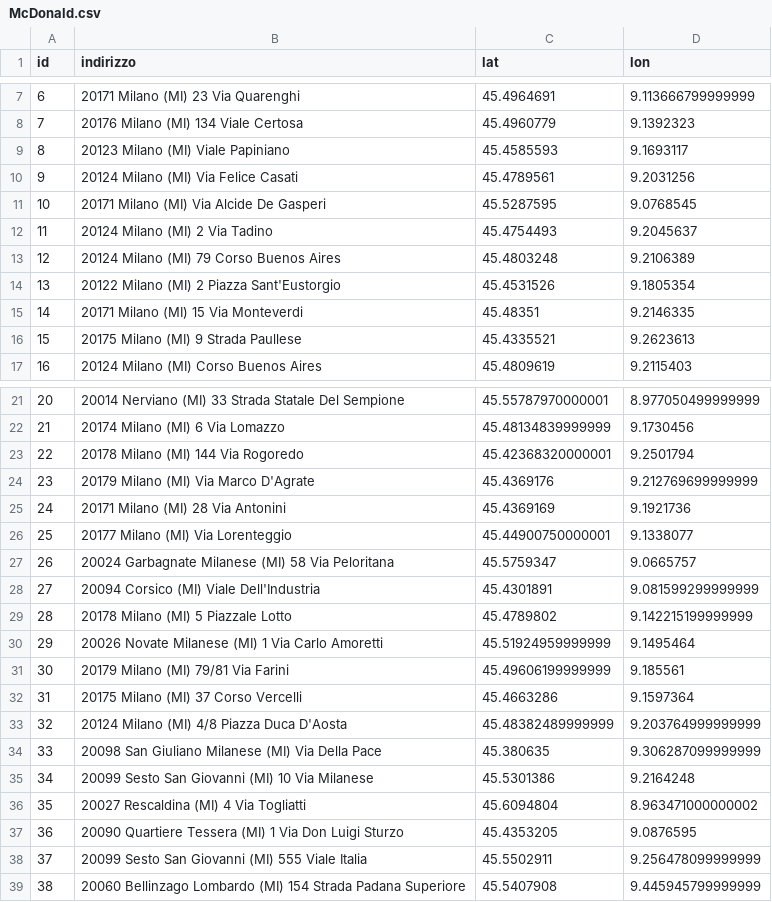
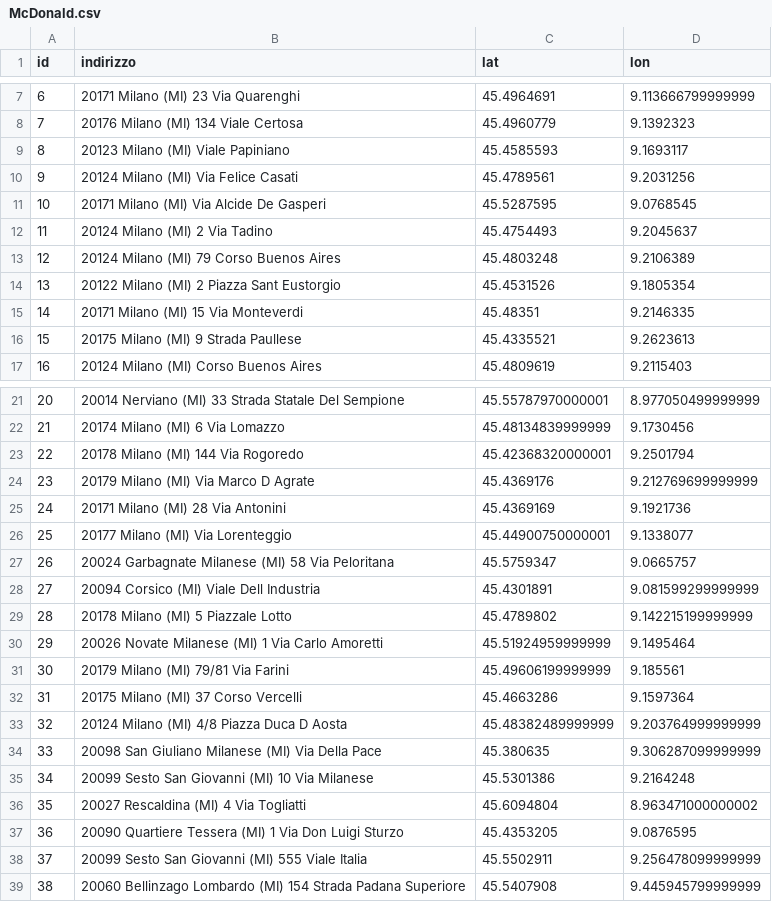
Before and after one commit to Siriani1/Sito, a CSV file: McDonald.csv, drawn as a sheet; only a part is shown, gaps mark what is left out.

Commit message:
punti mmDonald

```diff
--- a/McDonald.csv
+++ b/McDonald.csv
@@ -13,3 +13,3 @@ id,indirizzo,lat,lon
 12,20124 Milano (MI) 79 Corso Buenos Aires,45.4803248,9.2106389
-13,20122 Milano (MI) 2 Piazza Sant'Eustorgio,45.4531526,9.1805354
+13,20122 Milano (MI) 2 Piazza Sant Eustorgio,45.4531526,9.1805354
 14,20171 Milano (MI) 15 Via Monteverdi,45.48351,9.2146335
@@ -23,3 +23,3 @@ id,indirizzo,lat,lon
 22,20178 Milano (MI) 144 Via Rogoredo,45.42368320000001,9.2501794
-23,20179 Milano (MI) Via Marco D'Agrate,45.4369176,9.212769699999999
+23,20179 Milano (MI) Via Marco D Agrate,45.4369176,9.212769699999999
 24,20171 Milano (MI) 28 Via Antonini,45.4369169,9.1921736
@@ -27,3 +27,3 @@ id,indirizzo,lat,lon
 26,20024 Garbagnate Milanese (MI) 58 Via Peloritana,45.5759347,9.0665757
-27,20094 Corsico (MI) Viale Dell'Industria,45.4301891,9.081599299999999
+27,20094 Corsico (MI) Viale Dell Industria,45.4301891,9.081599299999999
 28,20178 Milano (MI) 5 Piazzale Lotto,45.4789802,9.142215199999999
@@ -32,3 +32,3 @@ id,indirizzo,lat,lon
 31,20175 Milano (MI) 37 Corso Vercelli,45.4663286,9.1597364
-32,20124 Milano (MI) 4/8 Piazza Duca D'Aosta,45.48382489999999,9.203764999999999
+32,20124 Milano (MI) 4/8 Piazza Duca D Aosta,45.48382489999999,9.203764999999999
 33,20098 San Giuliano Milanese (MI) Via Della Pace,45.380635,9.306287099999999
```
Also changed, not shown: 2 other files.
